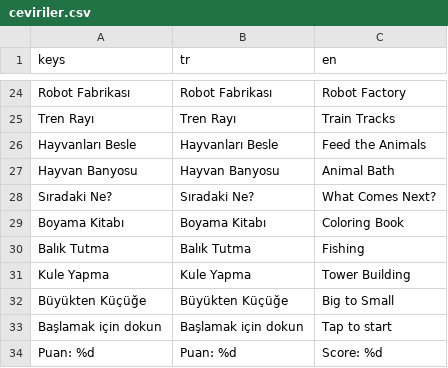
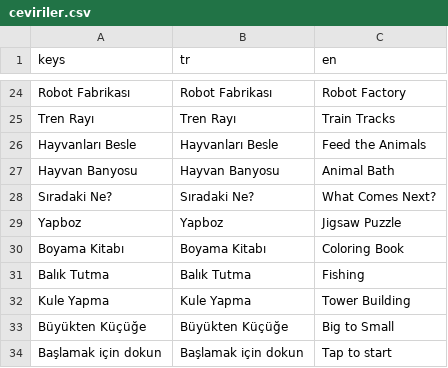
Before and after one commit to kidolab-studio/bouncy-zoo, a CSV file: ortak/ceviri/ceviriler.csv, drawn as a sheet; only a part is shown, gaps mark what is left out; the shorter side is filled out with more unchanged rows; the diff names each change by its address in the sheet, - before the commit and + after, or states it on an @@ line.

```diff
--- a/ortak/ceviri/ceviriler.csv
+++ b/ortak/ceviri/ceviriler.csv
+row 29: Yapboz | Yapboz | Jigsaw Puzzle
```
Also changed, not shown: 6 other files.
